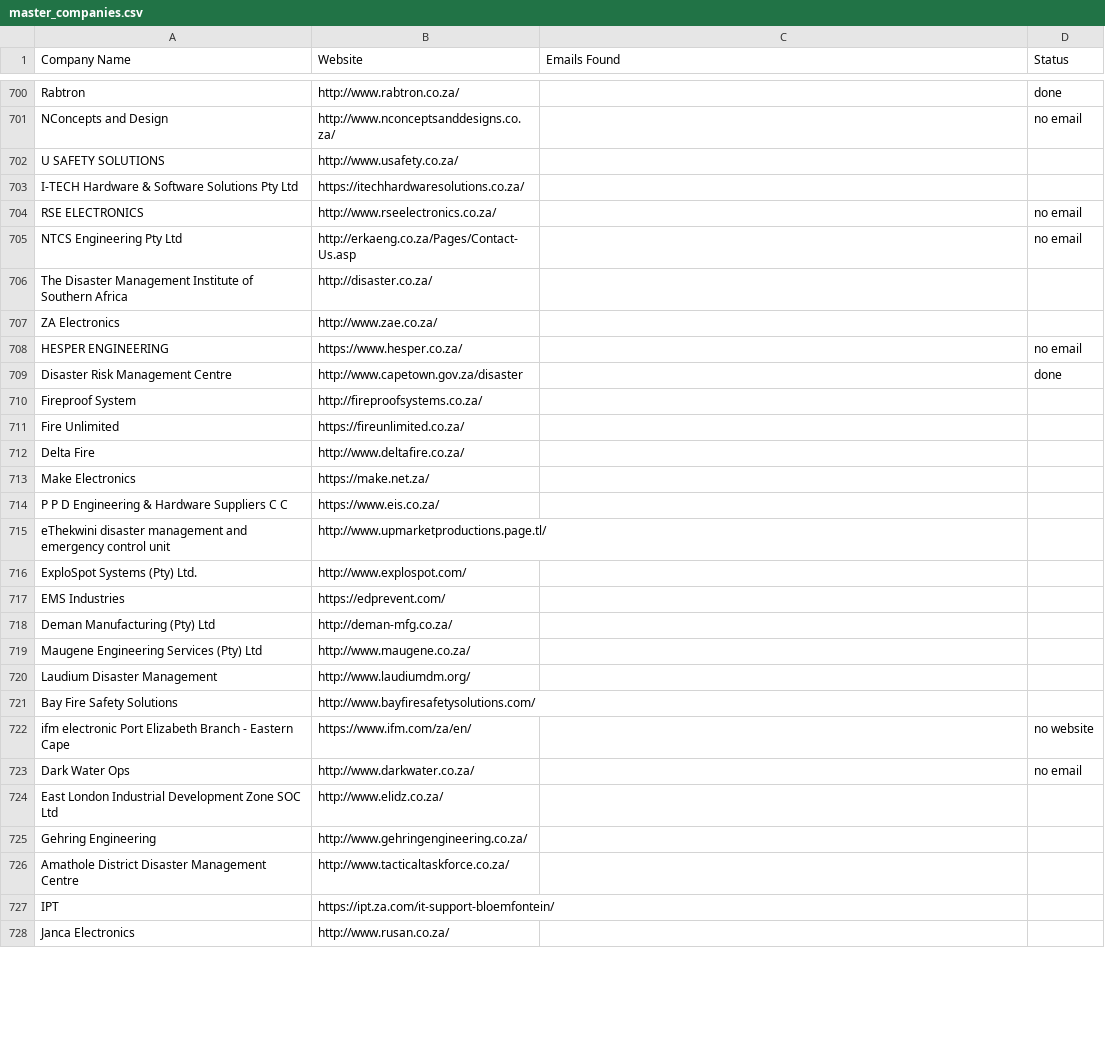
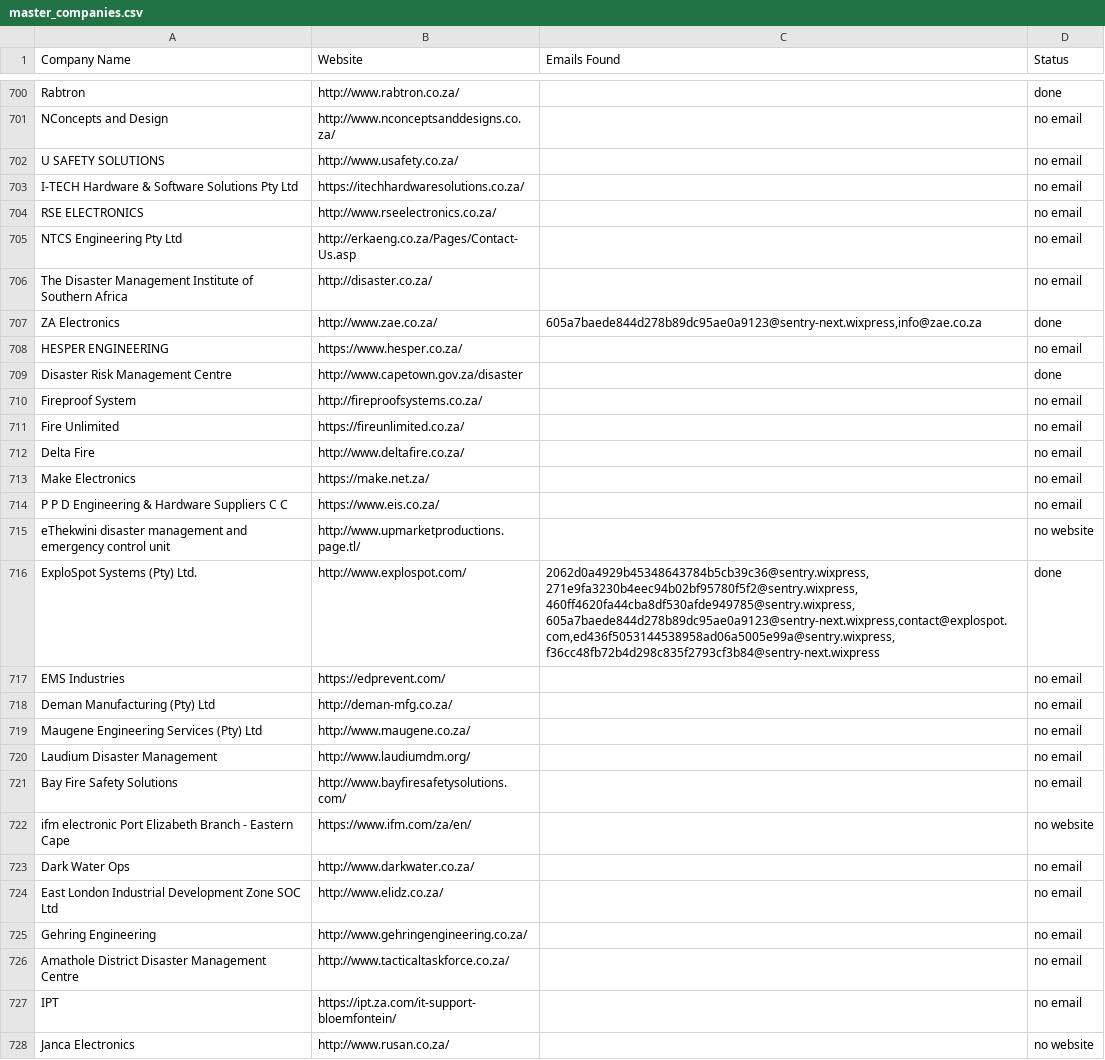
Before and after one commit to MareanaNsuku/FireDetectionOutreach, a CSV file: master_companies.csv, drawn as a sheet; only a part is shown, gaps mark what is left out; the diff covers the shown part only.

Commit message:
Update sent emails [skip ci]

```diff
--- a/master_companies.csv
+++ b/master_companies.csv
@@ -701,28 +701,28 @@ Rabtron,http://www.rabtron.co.za/,,done
 NConcepts and Design,http://www.nconceptsanddesigns.co.za/,,no email
-U SAFETY SOLUTIONS,http://www.usafety.co.za/,,
-I-TECH Hardware & Software Solutions Pty Ltd,https://itechhardwaresolutions.co.za/,,
+U SAFETY SOLUTIONS,http://www.usafety.co.za/,,no email
+I-TECH Hardware & Software Solutions Pty Ltd,https://itechhardwaresolutions.co.za/,,no email
 RSE ELECTRONICS,http://www.rseelectronics.co.za/,,no email
 NTCS Engineering Pty Ltd,http://erkaeng.co.za/Pages/Contact-Us.asp,,no email
-The Disaster Management Institute of Southern Africa,http://disaster.co.za/,,
-ZA Electronics,http://www.zae.co.za/,,
+The Disaster Management Institute of Southern Africa,http://disaster.co.za/,,no email
+ZA Electronics,http://www.zae.co.za/,"605a7baede844d278b89dc95ae0a9123@sentry-next.wixpress,info@zae.co.za",done
 HESPER ENGINEERING,https://www.hesper.co.za/,,no email
 Disaster Risk Management Centre,http://www.capetown.gov.za/disaster,,done
-Fireproof System,http://fireproofsystems.co.za/,,
-Fire Unlimited,https://fireunlimited.co.za/,,
-Delta Fire,http://www.deltafire.co.za/,,
-Make Electronics,https://make.net.za/,,
-P P D Engineering & Hardware Suppliers C C,https://www.eis.co.za/,,
-eThekwini disaster management and emergency control unit,http://www.upmarketproductions.page.tl/,,
-ExploSpot Systems (Pty) Ltd.,http://www.explospot.com/,,
-EMS Industries,https://edprevent.com/,,
-Deman Manufacturing (Pty) Ltd,http://deman-mfg.co.za/,,
-Maugene Engineering Services (Pty) Ltd,http://www.maugene.co.za/,,
-Laudium Disaster Management,http://www.laudiumdm.org/,,
-Bay Fire Safety Solutions,http://www.bayfiresafetysolutions.com/,,
+Fireproof System,http://fireproofsystems.co.za/,,no email
+Fire Unlimited,https://fireunlimited.co.za/,,no email
+Delta Fire,http://www.deltafire.co.za/,,no email
+Make Electronics,https://make.net.za/,,no email
+P P D Engineering & Hardware Suppliers C C,https://www.eis.co.za/,,no email
+eThekwini disaster management and emergency control unit,http://www.upmarketproductions.page.tl/,,no website
+ExploSpot Systems (Pty) Ltd.,http://www.explospot.com/,"2062d0a4929b45348643784b5cb39c36@sentry.wixpress,271e9fa3230b4eec94b02bf95780f5f2@sentry.wixpress,460ff4620fa44cba8df530afde949785@sentry.wixpress,605a7baede844d278b89dc95ae0a9123@sentry-next.wixpress,contact@explospot.com,ed436f5053144538958ad06a5005e99a@sentry.wixpress,f36cc48fb72b4d298c835f2793cf3b84@sentry-next.wixpress",done
+EMS Industries,https://edprevent.com/,,no email
+Deman Manufacturing (Pty) Ltd,http://deman-mfg.co.za/,,no email
+Maugene Engineering Services (Pty) Ltd,http://www.maugene.co.za/,,no email
+Laudium Disaster Management,http://www.laudiumdm.org/,,no email
+Bay Fire Safety Solutions,http://www.bayfiresafetysolutions.com/,,no email
 ifm electronic Port Elizabeth Branch - Eastern Cape,https://www.ifm.com/za/en/,,no website
 Dark Water Ops,http://www.darkwater.co.za/,,no email
-East London Industrial Development Zone SOC Ltd,http://www.elidz.co.za/,,
-Gehring Engineering,http://www.gehringengineering.co.za/,,
-Amathole District Disaster Management Centre,http://www.tacticaltaskforce.co.za/,,
-IPT,https://ipt.za.com/it-support-bloemfontein/,,
-Janca Electronics,http://www.rusan.co.za/,,
+East London Industrial Development Zone SOC Ltd,http://www.elidz.co.za/,,no email
+Gehring Engineering,http://www.gehringengineering.co.za/,,no email
+Amathole District Disaster Management Centre,http://www.tacticaltaskforce.co.za/,,no email
+IPT,https://ipt.za.com/it-support-bloemfontein/,,no email
+Janca Electronics,http://www.rusan.co.za/,,no website
```
Also changed, not shown: 112 edited cells elsewhere in this file, 1 other file.
